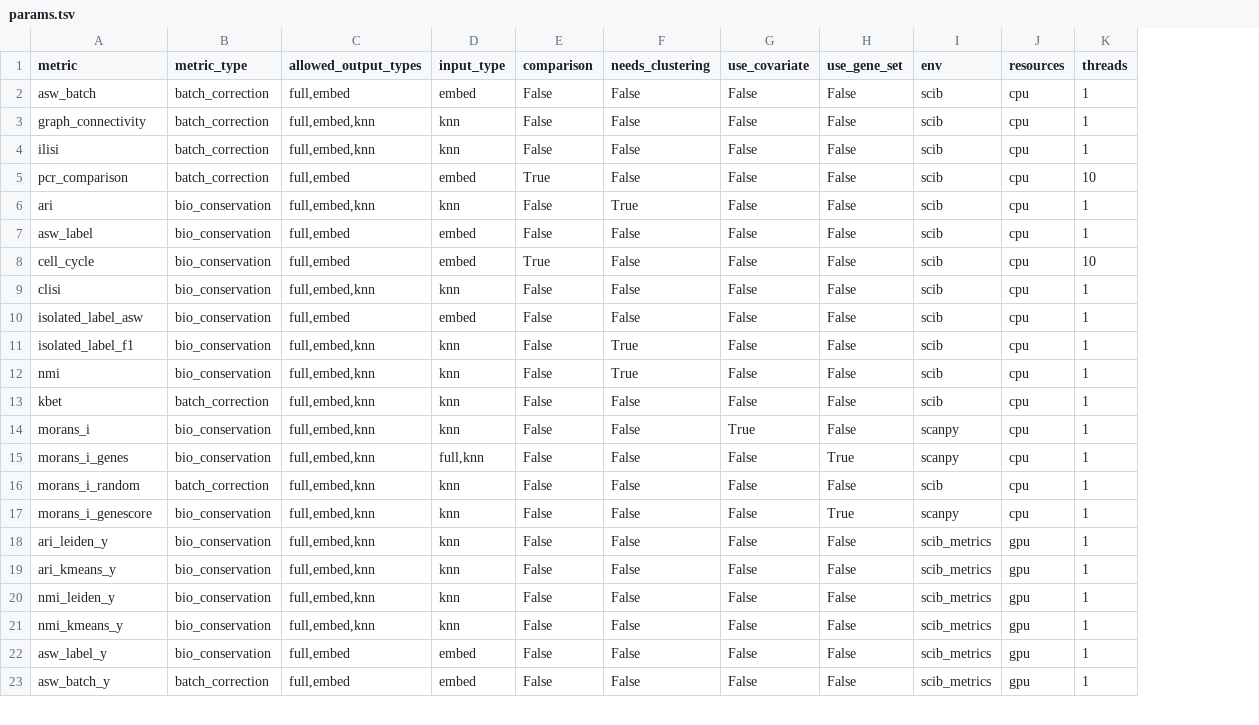
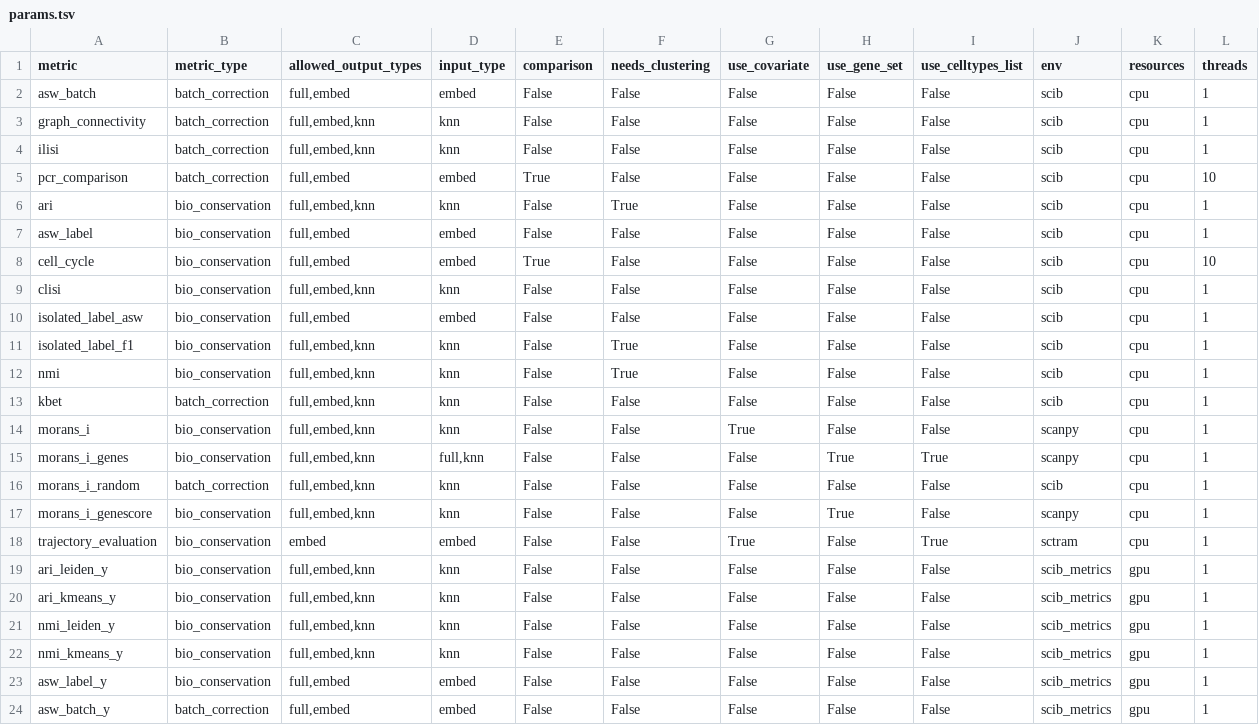
Before and after one commit to HCA-integration/scAtlasTb, a TSV file: workflow/metrics/params.tsv, drawn as a sheet; only a part is shown; the diff names each change by its address in the sheet, - before the commit and + after, or states it on an @@ line.

Commit message:
add sctram metrics

```diff
--- a/workflow/metrics/params.tsv
+++ b/workflow/metrics/params.tsv
+column I (use_celltypes_list), rows 2-17: False | False | False | False | False | False | False | False | False | False | False | False | False | True | False | False; rows 19-24: all False
+row 18: trajectory_evaluation | bio_conservation | embed | embed | False | False | True | False | True | sctram | cpu | 1
```
Also changed, not shown: 8 other files.
